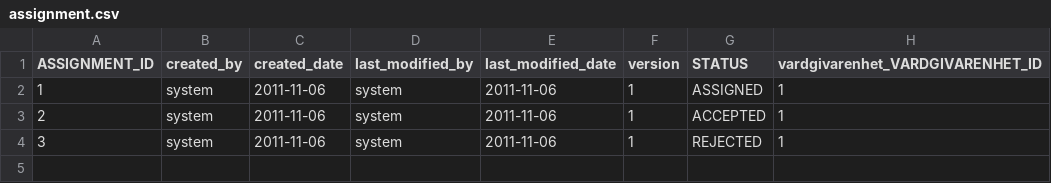
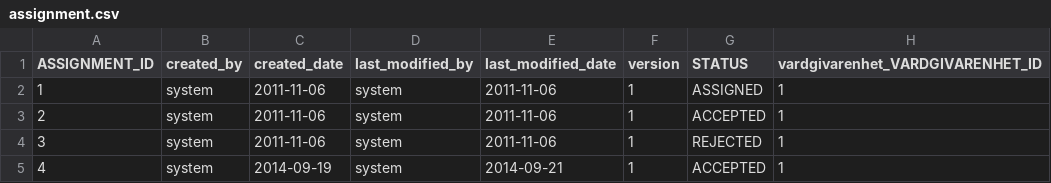
Before and after one commit to rasheedamir/fmu, a CSV file: src/main/resources/config/liquibase/assignment.csv, drawn as a sheet.

```diff
--- a/src/main/resources/config/liquibase/assignment.csv
+++ b/src/main/resources/config/liquibase/assignment.csv
@@ -4 +4,2 @@ ASSIGNMENT_ID;created_by;created_date;last_modified_by;last_modified_date;versio
 3;system;2011-11-06;system;2011-11-06;1;REJECTED;1
+4;system;2014-09-19;system;2014-09-21;1;ACCEPTED;1
```
Also changed, not shown: src/main/resources/config/liquibase/eavrop.csv, src/main/resources/config/liquibase/person.csv, 7 other files.
